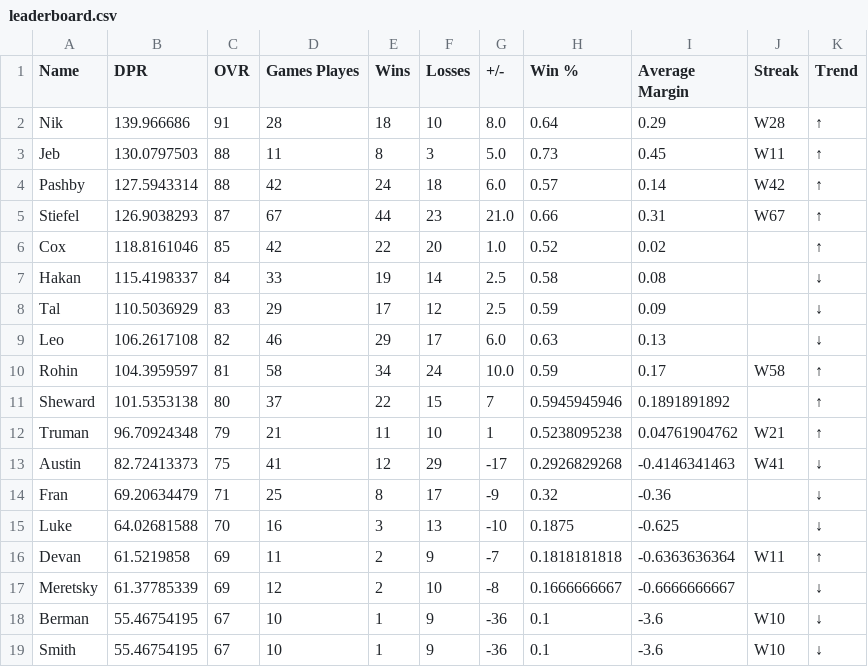
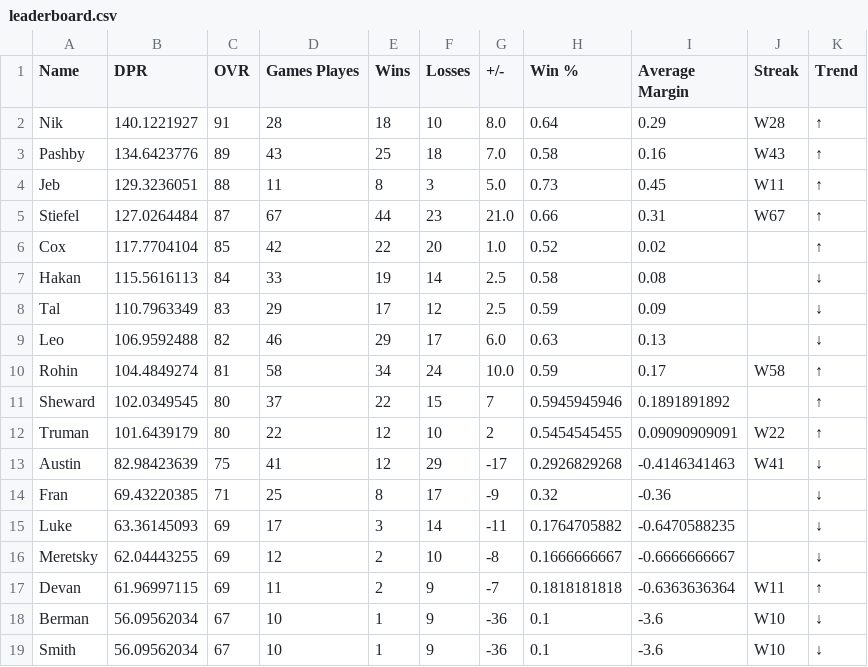
Before and after one commit to adamstiefel06/dpong-leaderboard, a CSV file: leaderboard.csv, drawn as a sheet; only a part is shown; the diff covers the shown part only.

```diff
--- a/leaderboard.csv
+++ b/leaderboard.csv
@@ -1,19 +1,19 @@
 Name,DPR,OVR,Games Playes,Wins,Losses,+/-,Win %,Average Margin,Streak,Trend
-Nik,139.966686,91,28,18,10,8.0,0.64,0.29,W28,↑
-Jeb,130.0797503,88,11,8,3,5.0,0.73,0.45,W11,↑
-Pashby,127.5943314,88,42,24,18,6.0,0.57,0.14,W42,↑
-Stiefel,126.9038293,87,67,44,23,21.0,0.66,0.31,W67,↑
-Cox,118.8161046,85,42,22,20,1.0,0.52,0.02,,↑
-Hakan,115.4198337,84,33,19,14,2.5,0.58,0.08,,↓
-Tal,110.5036929,83,29,17,12,2.5,0.59,0.09,,↓
-Leo,106.2617108,82,46,29,17,6.0,0.63,0.13,,↓
-Rohin,104.3959597,81,58,34,24,10.0,0.59,0.17,W58,↑
-Sheward,101.5353138,80,37,22,15,7,0.5945945946,0.1891891892,,↑
-Truman,96.70924348,79,21,11,10,1,0.5238095238,0.04761904762,W21,↑
-Austin,82.72413373,75,41,12,29,-17,0.2926829268,-0.4146341463,W41,↓
-Fran,69.20634479,71,25,8,17,-9,0.32,-0.36,,↓
-Luke,64.02681588,70,16,3,13,-10,0.1875,-0.625,,↓
-Devan,61.5219858,69,11,2,9,-7,0.1818181818,-0.6363636364,W11,↑
-Meretsky,61.37785339,69,12,2,10,-8,0.1666666667,-0.6666666667,,↓
-Berman,55.46754195,67,10,1,9,-36,0.1,-3.6,W10,↓
-Smith,55.46754195,67,10,1,9,-36,0.1,-3.6,W10,↓
+Nik,140.1221927,91,28,18,10,8.0,0.64,0.29,W28,↑
+Pashby,134.6423776,89,43,25,18,7.0,0.58,0.16,W43,↑
+Jeb,129.3236051,88,11,8,3,5.0,0.73,0.45,W11,↑
+Stiefel,127.0264484,87,67,44,23,21.0,0.66,0.31,W67,↑
+Cox,117.7704104,85,42,22,20,1.0,0.52,0.02,,↑
+Hakan,115.5616113,84,33,19,14,2.5,0.58,0.08,,↓
+Tal,110.7963349,83,29,17,12,2.5,0.59,0.09,,↓
+Leo,106.9592488,82,46,29,17,6.0,0.63,0.13,,↓
+Rohin,104.4849274,81,58,34,24,10.0,0.59,0.17,W58,↑
+Sheward,102.0349545,80,37,22,15,7,0.5945945946,0.1891891892,,↑
+Truman,101.6439179,80,22,12,10,2,0.5454545455,0.09090909091,W22,↑
+Austin,82.98423639,75,41,12,29,-17,0.2926829268,-0.4146341463,W41,↓
+Fran,69.43220385,71,25,8,17,-9,0.32,-0.36,,↓
+Luke,63.36145093,69,17,3,14,-11,0.1764705882,-0.6470588235,,↓
+Meretsky,62.04443255,69,12,2,10,-8,0.1666666667,-0.6666666667,,↓
+Devan,61.96997115,69,11,2,9,-7,0.1818181818,-0.6363636364,W11,↑
+Berman,56.09562034,67,10,1,9,-36,0.1,-3.6,W10,↓
+Smith,56.09562034,67,10,1,9,-36,0.1,-3.6,W10,↓
```
Also changed, not shown: 1 added row, 1 removed row and 4 edited cells elsewhere in this file.
